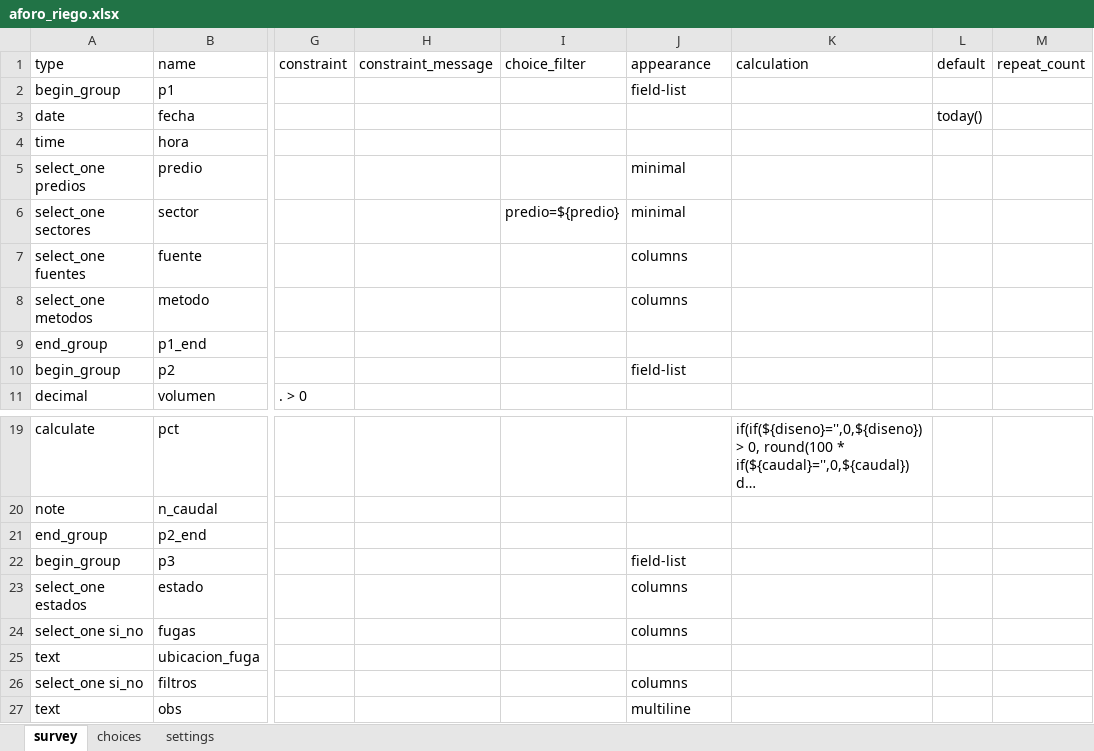
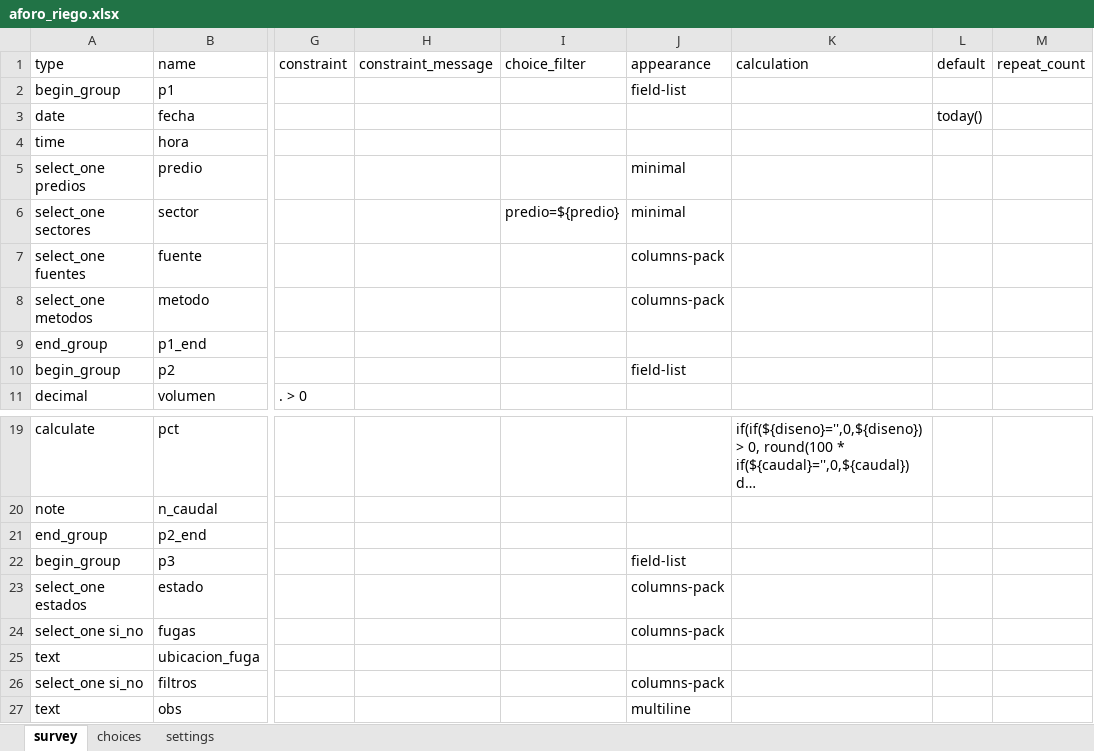
Before and after one commit to EsteAlejoo/form-forge-sige, an Excel workbook: src/sige/ejemplos/aforo_riego.xlsx, sheet survey, drawn as a sheet; only a part is shown, gaps mark what is left out; long unchanged cells end in …; values as stored, in another font and other column widths than the file's, no borders; the diff names each change by its address in the sheet, - before the commit and + after, or states it on an @@ line.

```diff
--- a/src/sige/ejemplos/aforo_riego.xlsx (sheet survey)
+++ b/src/sige/ejemplos/aforo_riego.xlsx (sheet survey)
-J7:J8 (appearance): columns
+J7:J8 (appearance): columns-pack
-J23:J24 (appearance): columns
+J23:J24 (appearance): columns-pack
-J26 (appearance): columns
+J26 (appearance): columns-pack
```
Also changed, not shown: src/sige/ejemplos/asistencia.xlsx, src/sige/ejemplos/calidad_fruta.xlsx, 7 other files.
